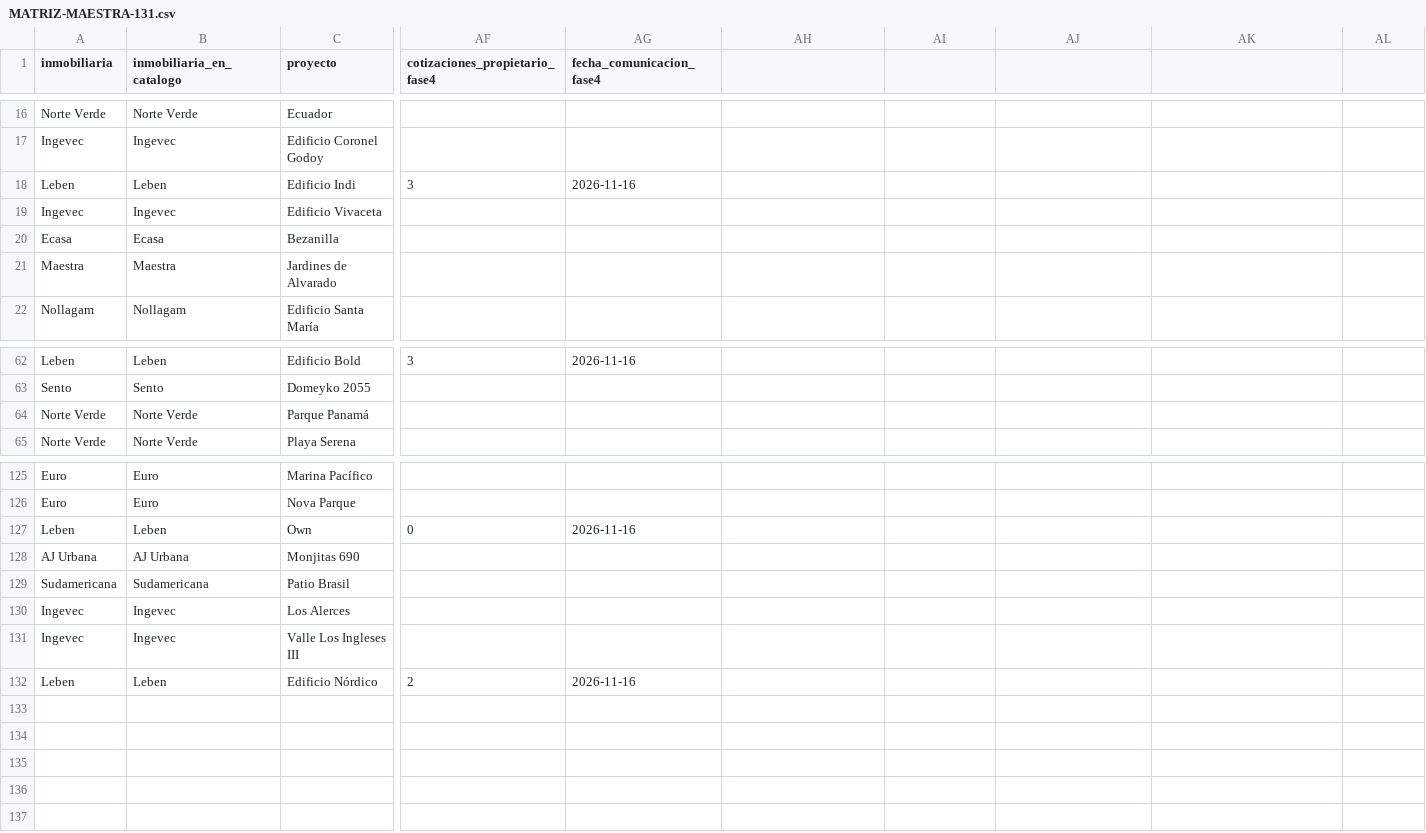
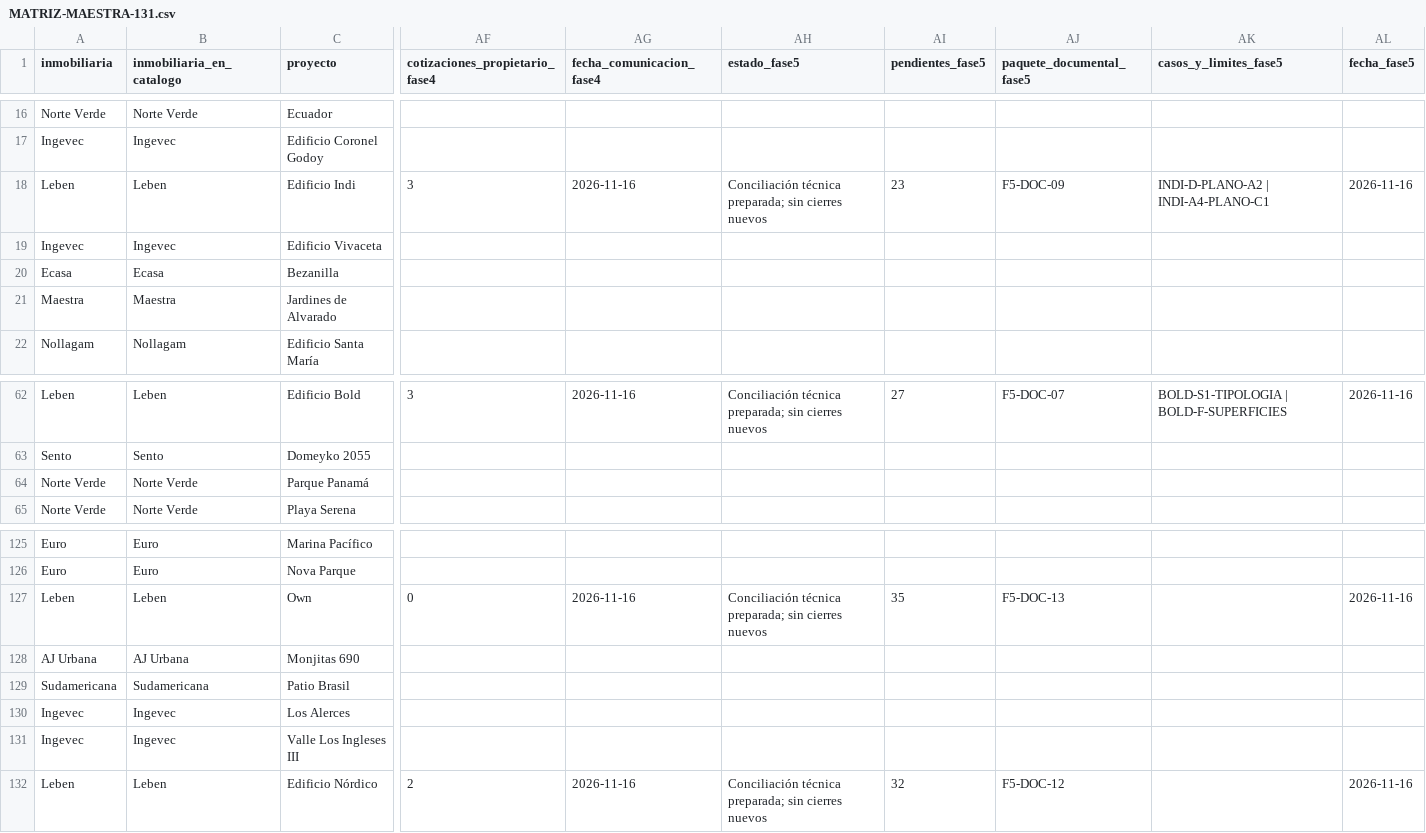
Before and after one commit to lasopho/sollahms-web, a CSV file: docs/catalog-data-completeness-20261116/master/MATRIZ-MAESTRA-131.csv, drawn as a sheet; only a part is shown, gaps mark what is left out; the diff covers the shown part only; the diff names each change by its address in the sheet, - before the commit and + after, or states it on an @@ line.

Commit message:
docs: preparar conciliación técnica y plantilla de decisiones Leben fase 5

```diff
--- a/docs/catalog-data-completeness-20261116/master/MATRIZ-MAESTRA-131.csv
+++ b/docs/catalog-data-completeness-20261116/master/MATRIZ-MAESTRA-131.csv
-AH1: (empty)
+AH1: estado_fase5
-AI1: (empty)
+AI1: pendientes_fase5
-AJ1: (empty)
+AJ1: paquete_documental_fase5
-AK1: (empty)
+AK1: casos_y_limites_fase5
-AL1: (empty)
+AL1: fecha_fase5
-AH18 (estado_fase5): (empty)
+AH18 (estado_fase5): Conciliación técnica preparada; sin cierres nuevos
-AI18 (pendientes_fase5): (empty)
+AI18 (pendientes_fase5): 23
-AJ18 (paquete_documental_fase5): (empty)
+AJ18 (paquete_documental_fase5): F5-DOC-09
-AK18 (casos_y_limites_fase5): (empty)
+AK18 (casos_y_limites_fase5): INDI-D-PLANO-A2 | INDI-A4-PLANO-C1
-AL18 (fecha_fase5): (empty)
+AL18 (fecha_fase5): 2026-11-16
-AH62 (estado_fase5): (empty)
+AH62 (estado_fase5): Conciliación técnica preparada; sin cierres nuevos
-AI62 (pendientes_fase5): (empty)
+AI62 (pendientes_fase5): 27
-AJ62 (paquete_documental_fase5): (empty)
+AJ62 (paquete_documental_fase5): F5-DOC-07
-AK62 (casos_y_limites_fase5): (empty)
+AK62 (casos_y_limites_fase5): BOLD-S1-TIPOLOGIA | BOLD-F-SUPERFICIES
-AL62 (fecha_fase5): (empty)
+AL62 (fecha_fase5): 2026-11-16
-AH127 (estado_fase5): (empty)
+AH127 (estado_fase5): Conciliación técnica preparada; sin cierres nuevos
-AI127 (pendientes_fase5): (empty)
+AI127 (pendientes_fase5): 35
-AJ127 (paquete_documental_fase5): (empty)
+AJ127 (paquete_documental_fase5): F5-DOC-13
-AL127 (fecha_fase5): (empty)
+AL127 (fecha_fase5): 2026-11-16
-AH132 (estado_fase5): (empty)
+AH132 (estado_fase5): Conciliación técnica preparada; sin cierres nuevos
-AI132 (pendientes_fase5): (empty)
+AI132 (pendientes_fase5): 32
-AJ132 (paquete_documental_fase5): (empty)
+AJ132 (paquete_documental_fase5): F5-DOC-12
-AL132 (fecha_fase5): (empty)
+AL132 (fecha_fase5): 2026-11-16
```
Also changed, not shown: 41 edited cells elsewhere in this file, 35 other files.
